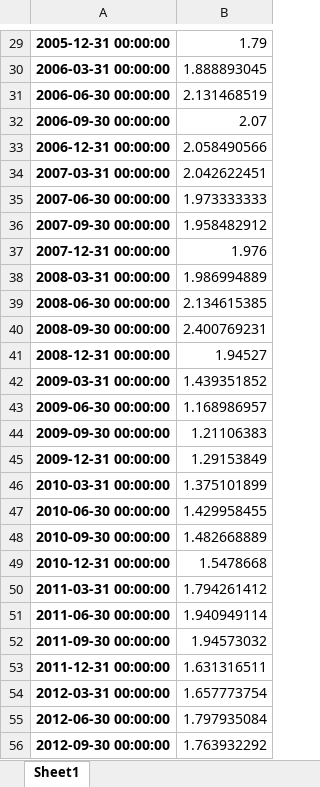
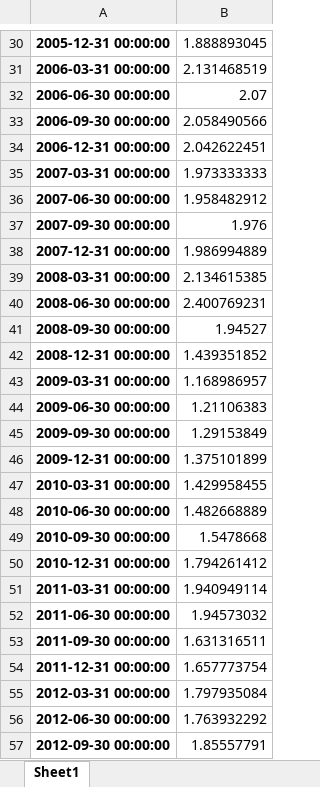
Before and after one commit to Jasper-Baer/The-Central-Banks-Role-in-Shaping-Household-Inflation-Expectations-Through-the-Media, an Excel workbook: Data/Regression/Infl_Exp.xlsx, sheet Sheet1, drawn as a sheet; only a part is shown, gaps mark what is left out; values as stored, in another font and other column widths than the file's, no borders; addresses are those after the commit; the diff covers the shown part only; the diff names each change by its address in the sheet, - before the commit and + after, or states it on an @@ line.

```diff
--- a/Data/Regression/Infl_Exp.xlsx (sheet Sheet1)
+++ b/Data/Regression/Infl_Exp.xlsx (sheet Sheet1)
-B30: 1.79
+B30: 1.888893045
-B31: 1.888893045
+B31: 2.131468519
-B32: 2.131468519
+B32: 2.07
-B33: 2.07
+B33: 2.058490566
-B34: 2.058490566
+B34: 2.042622451
-B35: 2.042622451
+B35: 1.973333333
-B36: 1.973333333
+B36: 1.958482912
-B37: 1.958482912
+B37: 1.976
-B38: 1.976
+B38: 1.986994889
-B39: 1.986994889
+B39: 2.134615385
-B40: 2.134615385
+B40: 2.400769231
-B41: 2.400769231
+B41: 1.94527
-B42: 1.94527
+B42: 1.439351852
-B43: 1.439351852
+B43: 1.168986957
-B44: 1.168986957
+B44: 1.21106383
-B45: 1.21106383
+B45: 1.29153849
-B46: 1.29153849
+B46: 1.375101899
-B47: 1.375101899
+B47: 1.429958455
-B48: 1.429958455
+B48: 1.482668889
-B49: 1.482668889
+B49: 1.5478668
-B50: 1.5478668
+B50: 1.794261412
-B51: 1.794261412
+B51: 1.940949114
-B52: 1.940949114
+B52: 1.94573032
-B53: 1.94573032
+B53: 1.631316511
-B54: 1.631316511
+B54: 1.657773754
-B55: 1.657773754
+B55: 1.797935084
-B56: 1.797935084
+B56: 1.763932292
-B57: 1.763932292
+B57: 1.85557791
```
Also changed, not shown: 1 added row, 1 removed row and 67 edited cells elsewhere in this sheet, Data/Regression/regression_data_monthly_2.xlsx, 13 other files.
